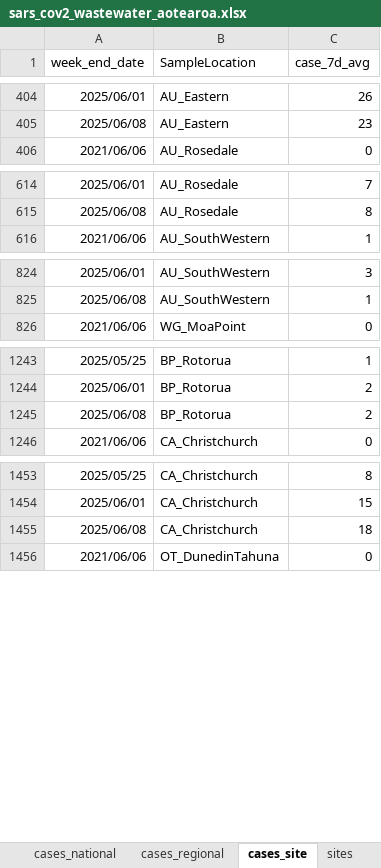
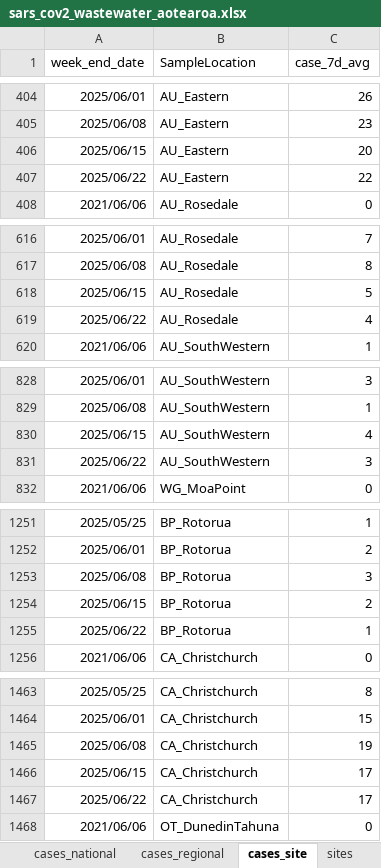
Before and after one commit to ESR-NZ/covid_in_wastewater, an Excel workbook: data/sars_cov2_wastewater_aotearoa.xlsx, sheet cases_site, drawn as a sheet; only a part is shown, gaps mark what is left out; values as stored, in another font and other column widths than the file's, no borders; table styles not drawn; addresses are those after the commit; the diff covers the shown part only; the diff names each change by its address in the sheet, - before the commit and + after, or states it on an @@ line.

```diff
--- a/data/sars_cov2_wastewater_aotearoa.xlsx (sheet cases_site)
+++ b/data/sars_cov2_wastewater_aotearoa.xlsx (sheet cases_site)
+row 406: 2025/06/15 | AU_Eastern | 20
+row 407: 2025/06/22 | AU_Eastern | 22
+row 618: 2025/06/15 | AU_Rosedale | 5
+row 619: 2025/06/22 | AU_Rosedale | 4
+row 830: 2025/06/15 | AU_SouthWestern | 4
+row 831: 2025/06/22 | AU_SouthWestern | 3
-C1253 (case_7d_avg): 2
+C1253 (case_7d_avg): 3
+row 1254: 2025/06/15 | BP_Rotorua | 2
+row 1255: 2025/06/22 | BP_Rotorua | 1
-C1465 (case_7d_avg): 18
+C1465 (case_7d_avg): 19
+row 1466: 2025/06/15 | CA_Christchurch | 17
+row 1467: 2025/06/22 | CA_Christchurch | 17
```
Also changed, not shown: 12 added rows elsewhere in this sheet, sheet ww_data_all, sheet cases_regional, sheet ww_site, sheet ww_regional, sheet cases_national, sheet ww_national, 7 other files.
